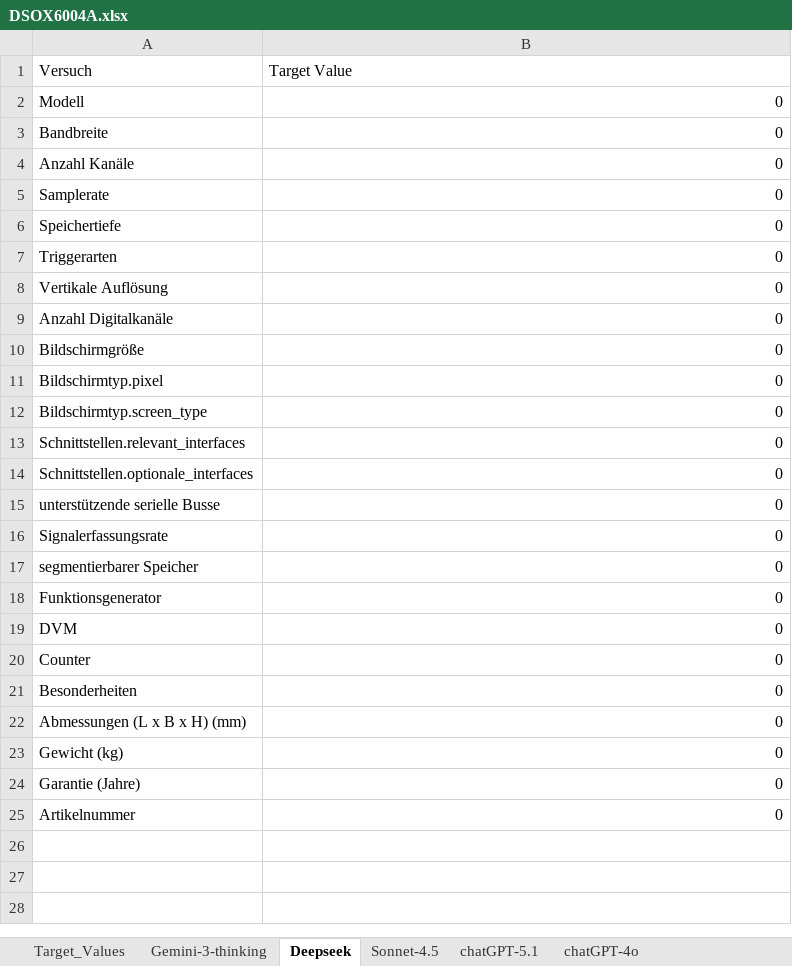
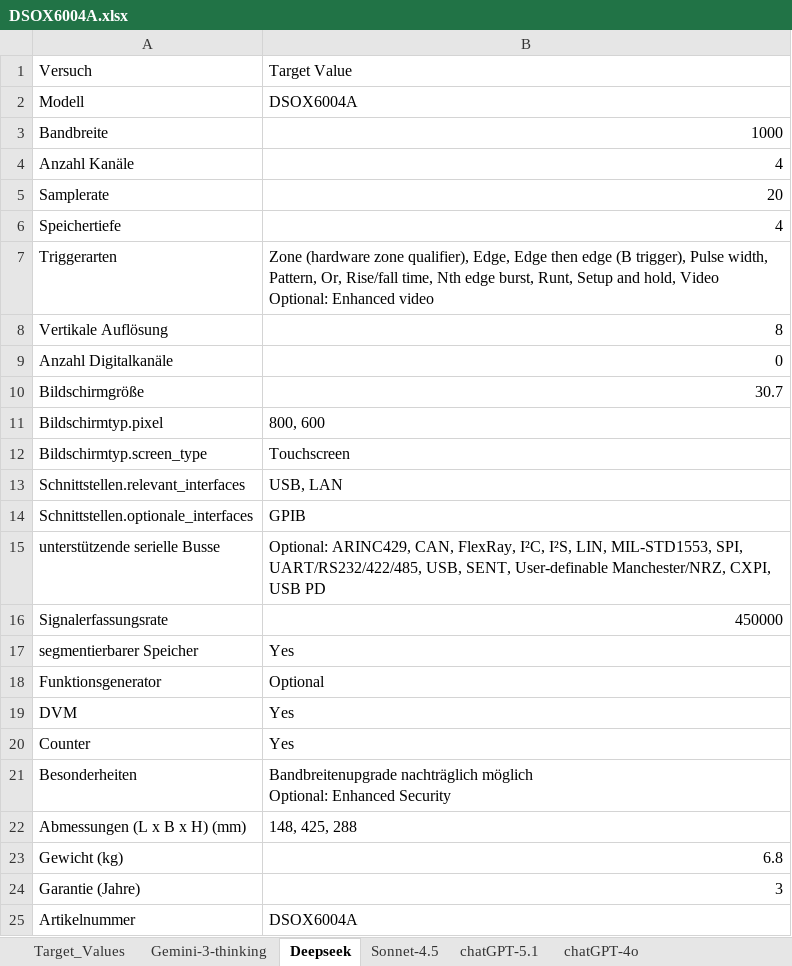
Before and after one commit to Knoxii02/Projekt_KI-Extraktion, an Excel workbook: Datasheets/DSOX6004A.xlsx, sheet Deepseek, drawn as a sheet; values as stored, in another font and other column widths than the file's, no borders; conditional formats not drawn; ↵ is a line break in a cell; the diff names each change by its address in the sheet, - before the commit and + after, or states it on an @@ line.

```diff
--- a/Datasheets/DSOX6004A.xlsx (sheet Deepseek)
+++ b/Datasheets/DSOX6004A.xlsx (sheet Deepseek)
-B2: 0
+B2: DSOX6004A
-B3: 0
+B3: 1000
-B4: 0
+B4: 4
-B5: 0
+B5: 20
-B6: 0
+B6: 4
-B7: 0
+B7: Zone (hardware zone qualifier), Edge, Edge then edge (B trigger), Pulse width, Pattern, Or, Rise/fall time, Nth edge burst, Runt, Setup and hold, Video ↵ Optional: Enhanced video
-B8: 0
+B8: 8
-B10: 0
+B10: 30.7
-B11: 0
+B11: 800, 600
-B12: 0
+B12: Touchscreen
-B13: 0
+B13: USB, LAN
-B14: 0
+B14: GPIB
-B15: 0
+B15: Optional: ARINC429, CAN, FlexRay, I²C, I²S, LIN, MIL-STD1553, SPI, UART/RS232/422/485, USB, SENT, User-definable Manchester/NRZ, CXPI, USB PD
-B16: 0
+B16: 450000
-B17: 0
+B17: Yes
-B18: 0
+B18: Optional
-B19:B20: 0
+B19:B20: Yes
-B21: 0
+B21: Bandbreitenupgrade nachträglich möglich ↵ Optional: Enhanced Security
-B22: 0
+B22: 148, 425, 288
-B23: 0
+B23: 6.8
-B24: 0
+B24: 3
-B25: 0
+B25: DSOX6004A
```
Also changed, not shown: sheet Target_Values, sheet Sonnet-4.5, sheet chatGPT-5.1, sheet chatGPT-4o, sheet Gemini-3-thinking, Datasheets/DSOX1202A.xlsx, Datasheets/EXR054A.xlsx, 3 other files.
